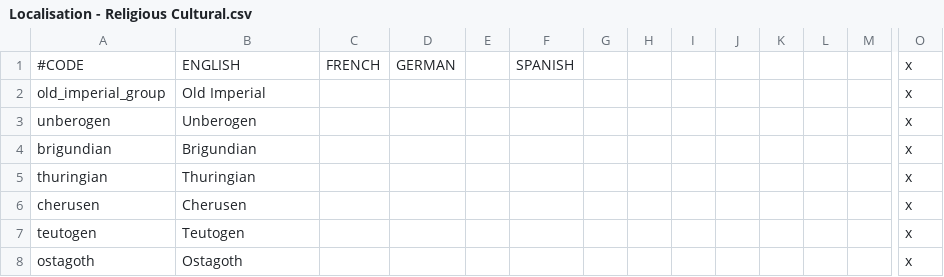
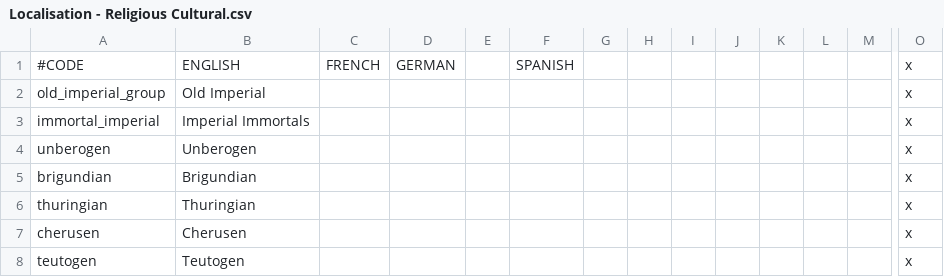
Before and after one commit to hermesdj/geheimnisnacht, a CSV file: localisation/Localisation - Religious Cultural.csv, drawn as a sheet; only a part is shown, gaps mark what is left out; the shorter side is filled out with more unchanged rows; rows hold the shown columns only; the diff names each change by its address in the sheet, - before the commit and + after, or states it on an @@ line.

```diff
--- a/localisation/Localisation - Religious Cultural.csv
+++ b/localisation/Localisation - Religious Cultural.csv
+row 3: immortal_imperial | Imperial Immortals |  |  |  |  |  |  |  |  |  |  |  | x
```
Also changed, not shown: 6 other files.
